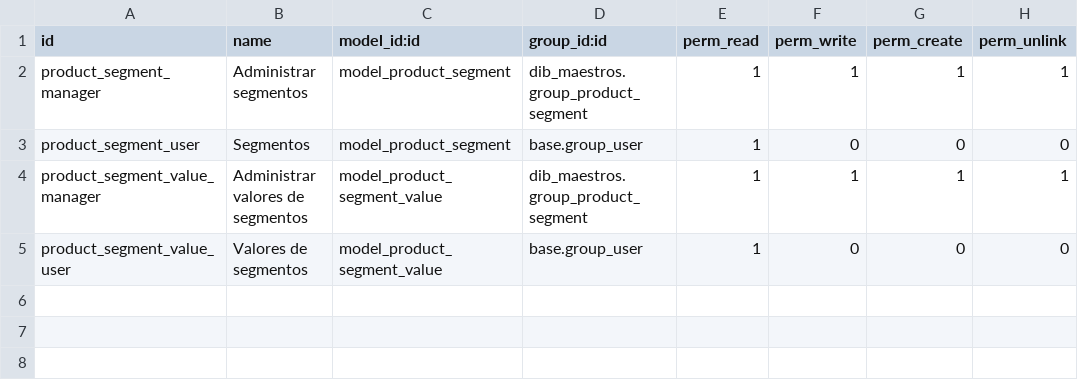
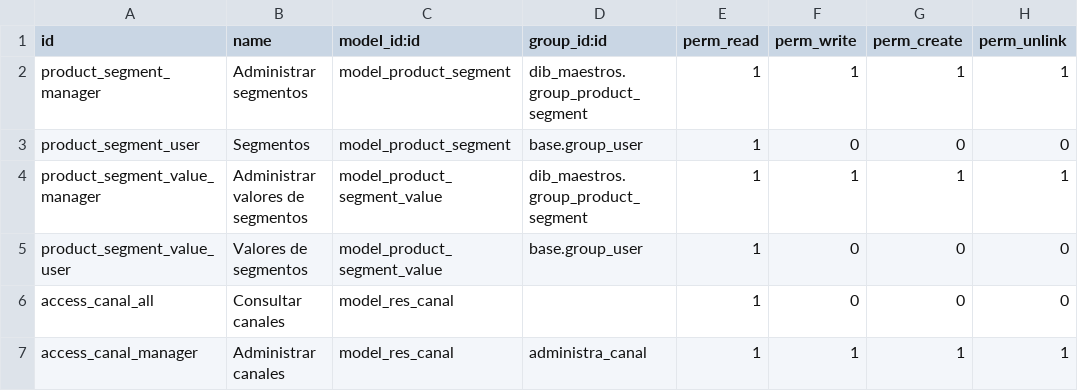
Before and after one commit to erpsiglo21/dib, a CSV file: dib_maestros/security/ir.model.access.csv, drawn as a sheet.

Commit message:
[FIX] Security canal

```diff
--- a/dib_maestros/security/ir.model.access.csv
+++ b/dib_maestros/security/ir.model.access.csv
@@ -5 +5,3 @@ product_segment_value_manager,Administrar valores de segmentos,model_product_seg
 product_segment_value_user,Valores de segmentos,model_product_segment_value,base.group_user,1,0,0,0
+access_canal_all,Consultar canales,model_res_canal,,1,0,0,0
+access_canal_manager,Administrar canales,model_res_canal,administra_canal,1,1,1,1
```
Also changed, not shown: 1 other file.
